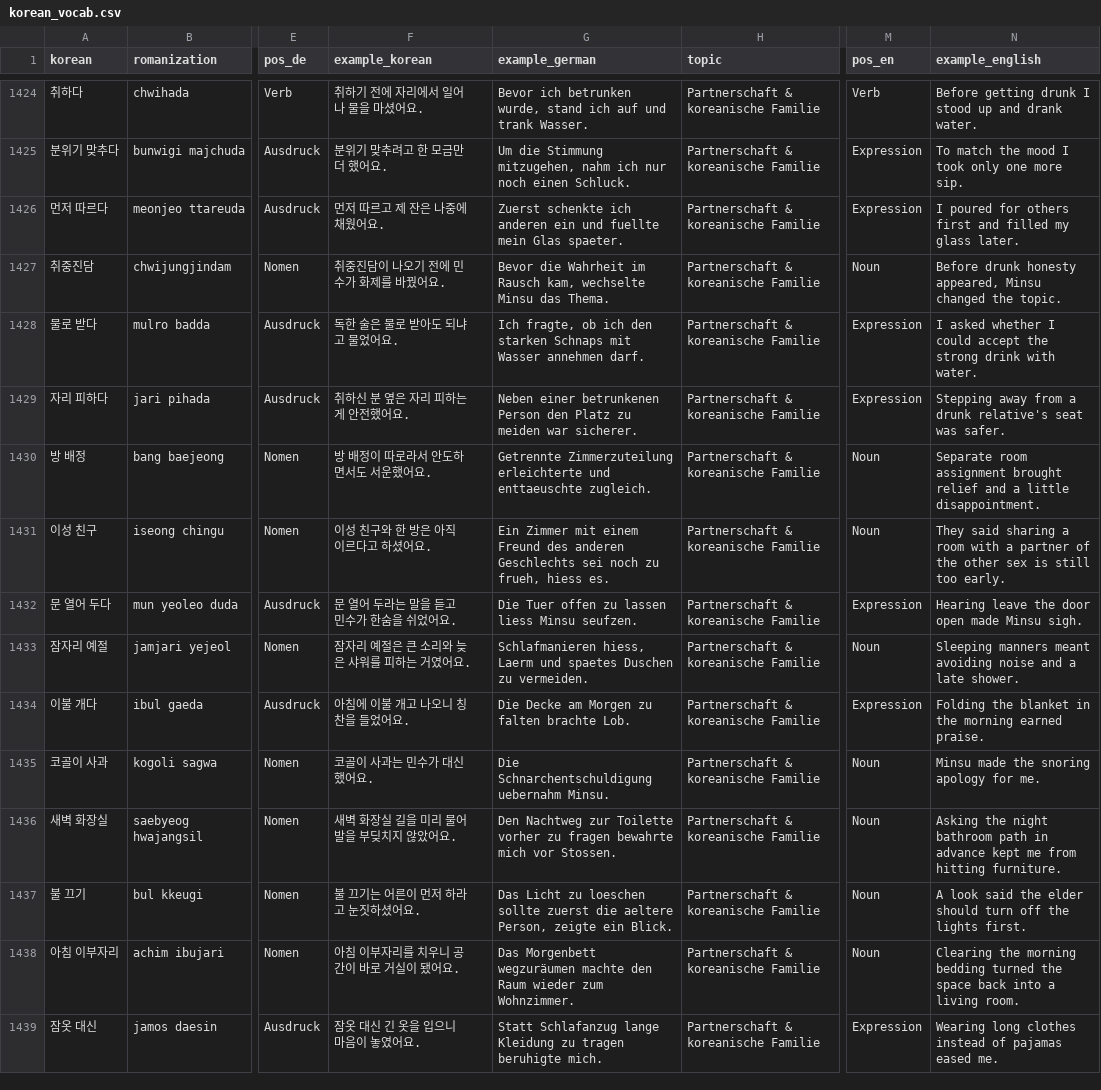
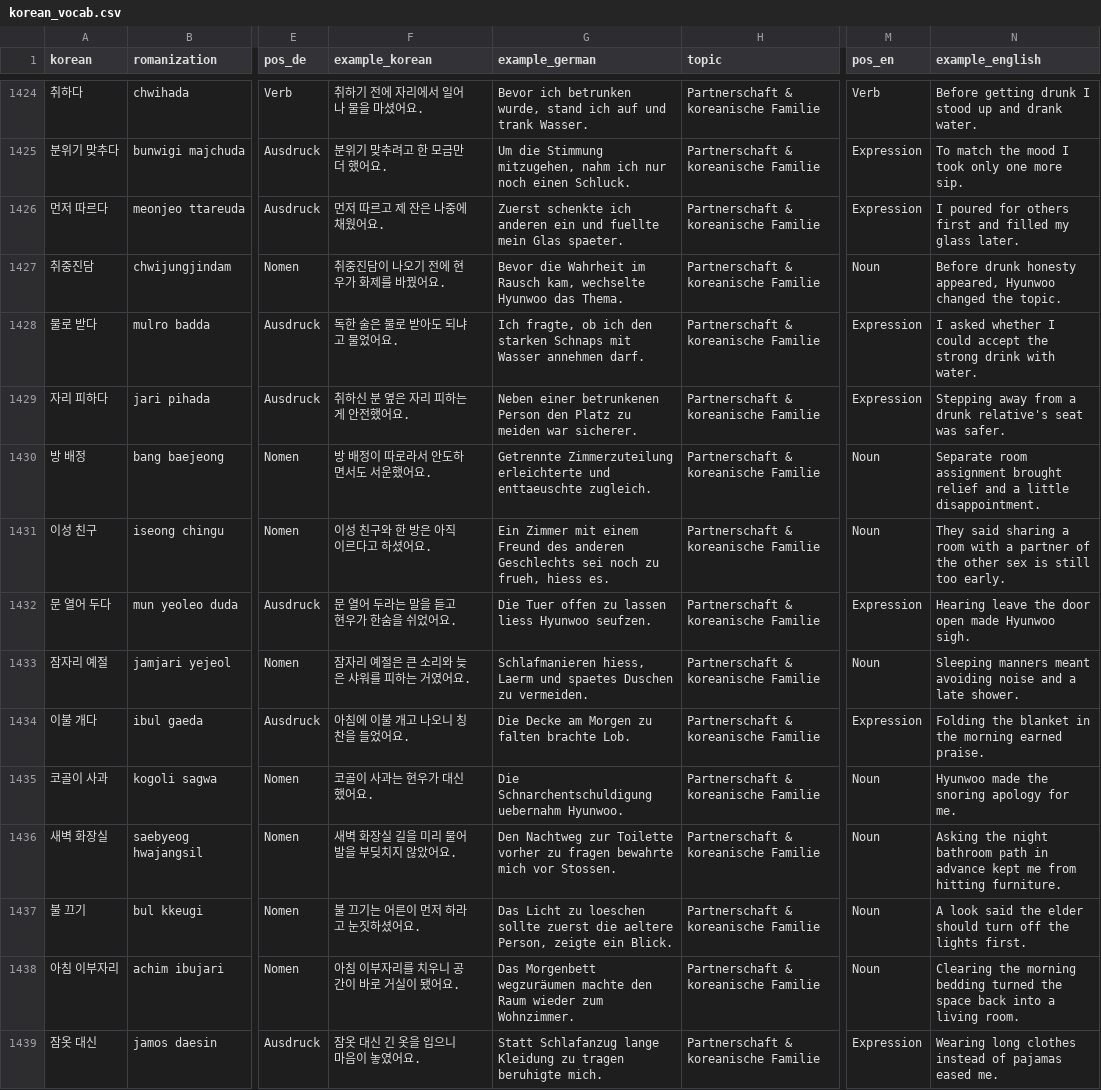
Before and after one commit to Sujin-Arin-DataWorld/ko_lernen_app, a CSV file: assets/data/korean_vocab.csv, drawn as a sheet; only a part is shown, gaps mark what is left out; the diff covers the shown part only; the diff names each change by its address in the sheet, - before the commit and + after, or states it on an @@ line.

```diff
--- a/assets/data/korean_vocab.csv
+++ b/assets/data/korean_vocab.csv
-F1427 (example_korean): 취중진담이 나오기 전에 민수가 화제를 바꿨어요.
+F1427 (example_korean): 취중진담이 나오기 전에 현우가 화제를 바꿨어요.
-G1427 (example_german): …kam, wechselte Minsu das Thema.
+G1427 (example_german): …kam, wechselte Hyunwoo das Thema.
-N1427 (example_english): …honesty appeared, Minsu changed the…
+N1427 (example_english): …honesty appeared, Hyunwoo changed the…
-F1432 (example_korean): 문 열어 두라는 말을 듣고 민수가 한숨을 쉬었어요.
+F1432 (example_korean): 문 열어 두라는 말을 듣고 현우가 한숨을 쉬었어요.
-G1432 (example_german): …lassen liess Minsu seufzen.
+G1432 (example_german): …lassen liess Hyunwoo seufzen.
-N1432 (example_english): Hearing leave the door open made Minsu sigh.
+N1432 (example_english): Hearing leave the door open made Hyunwoo sigh.
-F1435 (example_korean): 코골이 사과는 민수가 대신 했어요.
+F1435 (example_korean): 코골이 사과는 현우가 대신 했어요.
-G1435 (example_german): Die Schnarchentschuldigung uebernahm Minsu.
+G1435 (example_german): Die Schnarchentschuldigung uebernahm Hyunwoo.
-N1435 (example_english): Minsu made the snoring apology for me.
+N1435 (example_english): Hyunwoo made the snoring apology for me.
```
Also changed, not shown: 179 edited cells elsewhere in this file, 9 other files.
